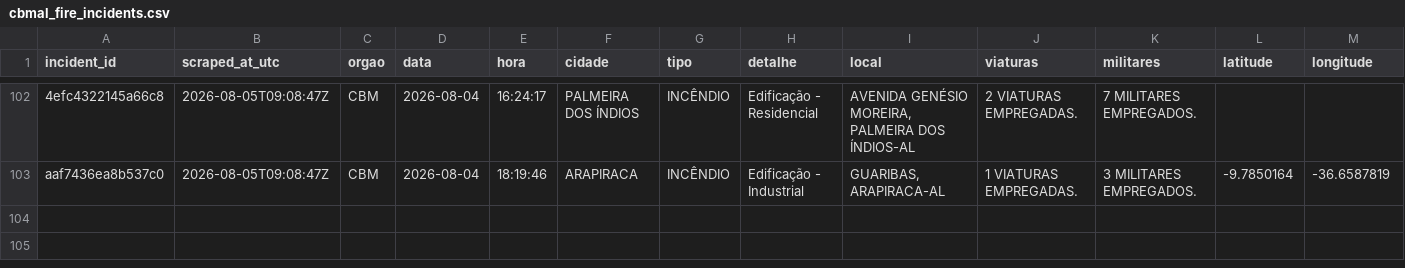
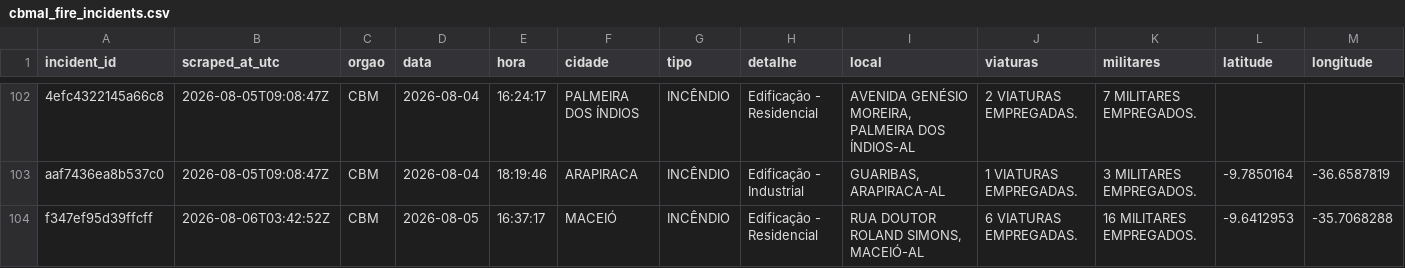
Before and after one commit to ajtga/fire-incidents, a CSV file: data/cbmal_fire_incidents.csv, drawn as a sheet; only a part is shown, gaps mark what is left out; the diff names each change by its address in the sheet, - before the commit and + after, or states it on an @@ line.

```diff
--- a/data/cbmal_fire_incidents.csv
+++ b/data/cbmal_fire_incidents.csv
+row 104: f347ef95d39ffcff | 2026-08-06T03:42:52Z | CBM | 2026-08-05 | 16:37:17 | MACEIÓ | INCÊNDIO | Edificação - Residencial | RUA DOUTOR ROLAND SIMONS, MACEIÓ-AL | 6 VIATURAS EMPREGADAS. | 16 MILITARES EMPREGADOS. | -9.6412953 | -35.7068288
```
Also changed, not shown: data/scraper_run_log.csv, 1 other file.
